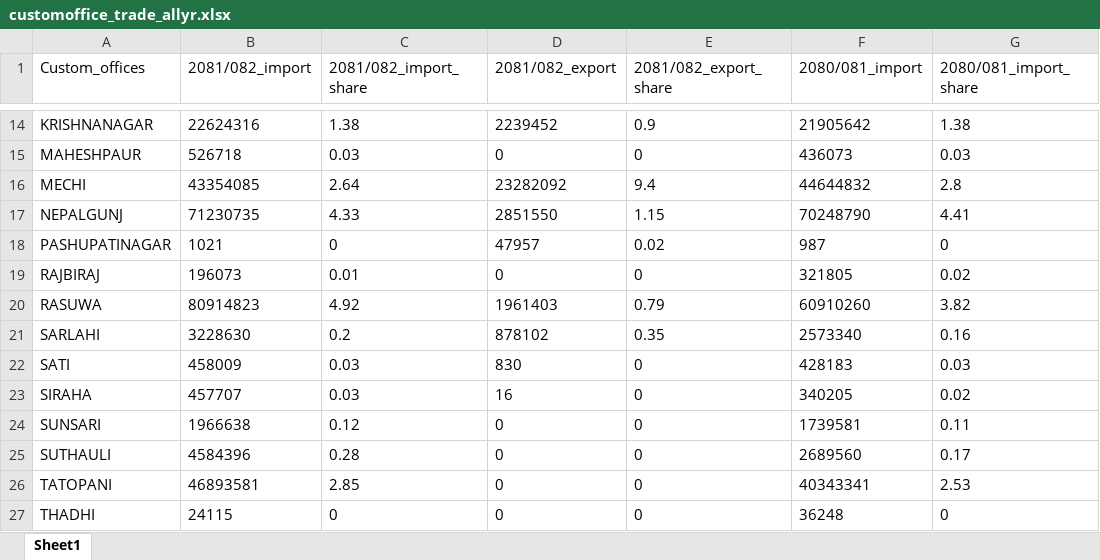
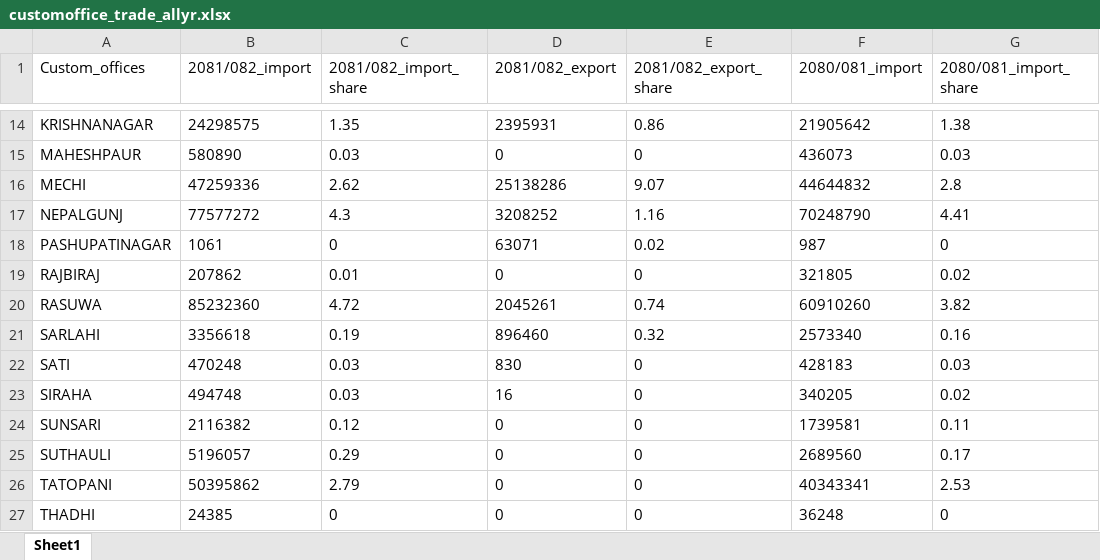
Before and after one commit to Shivaji-137/Nepal_ForeignTrade_dashboard_React, an Excel workbook: public/data/customoffice_trade_allyr.xlsx, sheet Sheet1, drawn as a sheet; only a part is shown, gaps mark what is left out; values as stored, in another font and other column widths than the file's, no borders; the diff covers the shown part only; the diff names each change by its address in the sheet, - before the commit and + after, or states it on an @@ line.

```diff
--- a/public/data/customoffice_trade_allyr.xlsx (sheet Sheet1)
+++ b/public/data/customoffice_trade_allyr.xlsx (sheet Sheet1)
-B14 (2081/082_import): 22624316
+B14 (2081/082_import): 24298575
-C14 (2081/082_import_share): 1.38
+C14 (2081/082_import_share): 1.35
-D14 (2081/082_export): 2239452
+D14 (2081/082_export): 2395931
-E14 (2081/082_export_share): 0.9
+E14 (2081/082_export_share): 0.86
-B15 (2081/082_import): 526718
+B15 (2081/082_import): 580890
-B16 (2081/082_import): 43354085
+B16 (2081/082_import): 47259336
-C16 (2081/082_import_share): 2.64
+C16 (2081/082_import_share): 2.62
-D16 (2081/082_export): 23282092
+D16 (2081/082_export): 25138286
-E16 (2081/082_export_share): 9.4
+E16 (2081/082_export_share): 9.07
-B17 (2081/082_import): 71230735
+B17 (2081/082_import): 77577272
-C17 (2081/082_import_share): 4.33
+C17 (2081/082_import_share): 4.3
-D17 (2081/082_export): 2851550
+D17 (2081/082_export): 3208252
-E17 (2081/082_export_share): 1.15
+E17 (2081/082_export_share): 1.16
-B18 (2081/082_import): 1021
+B18 (2081/082_import): 1061
-D18 (2081/082_export): 47957
+D18 (2081/082_export): 63071
-B19 (2081/082_import): 196073
+B19 (2081/082_import): 207862
-B20 (2081/082_import): 80914823
+B20 (2081/082_import): 85232360
-C20 (2081/082_import_share): 4.92
+C20 (2081/082_import_share): 4.72
-D20 (2081/082_export): 1961403
+D20 (2081/082_export): 2045261
-E20 (2081/082_export_share): 0.79
+E20 (2081/082_export_share): 0.74
-B21 (2081/082_import): 3228630
+B21 (2081/082_import): 3356618
-C21 (2081/082_import_share): 0.2
+C21 (2081/082_import_share): 0.19
-D21 (2081/082_export): 878102
+D21 (2081/082_export): 896460
-E21 (2081/082_export_share): 0.35
+E21 (2081/082_export_share): 0.32
-B22 (2081/082_import): 458009
+B22 (2081/082_import): 470248
-B23 (2081/082_import): 457707
+B23 (2081/082_import): 494748
-B24 (2081/082_import): 1966638
+B24 (2081/082_import): 2116382
-B25 (2081/082_import): 4584396
+B25 (2081/082_import): 5196057
-C25 (2081/082_import_share): 0.28
+C25 (2081/082_import_share): 0.29
-B26 (2081/082_import): 46893581
+B26 (2081/082_import): 50395862
-C26 (2081/082_import_share): 2.85
+C26 (2081/082_import_share): 2.79
-B27 (2081/082_import): 24115
+B27 (2081/082_import): 24385
```
Also changed, not shown: 33 edited cells elsewhere in this sheet, public/data/impexp_Productdata.xlsx, public/data/impexp_countrydata.xlsx, 9 other files.
